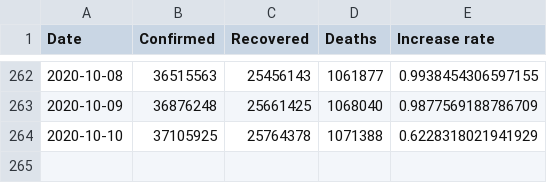
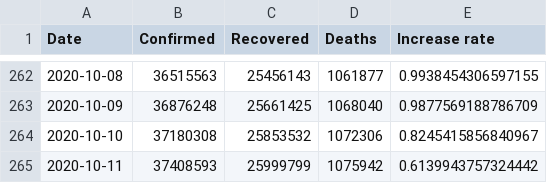
Before and after one commit to Morisset/COVID-19, a CSV file: data/worldwide-aggregate.csv, drawn as a sheet; only a part is shown, gaps mark what is left out.

```diff
--- a/data/worldwide-aggregate.csv
+++ b/data/worldwide-aggregate.csv
@@ -263,2 +263,3 @@ Date,Confirmed,Recovered,Deaths,Increase rate
 2020-10-09,36876248,25661425,1068040,0.9877569188786709
-2020-10-10,37105925,25764378,1071388,0.6228318021941929
+2020-10-10,37180308,25853532,1072306,0.8245415856840967
+2020-10-11,37408593,25999799,1075942,0.6139943757324442
```
Also changed, not shown: data/key-countries-pivoted.csv, 3 other files.
